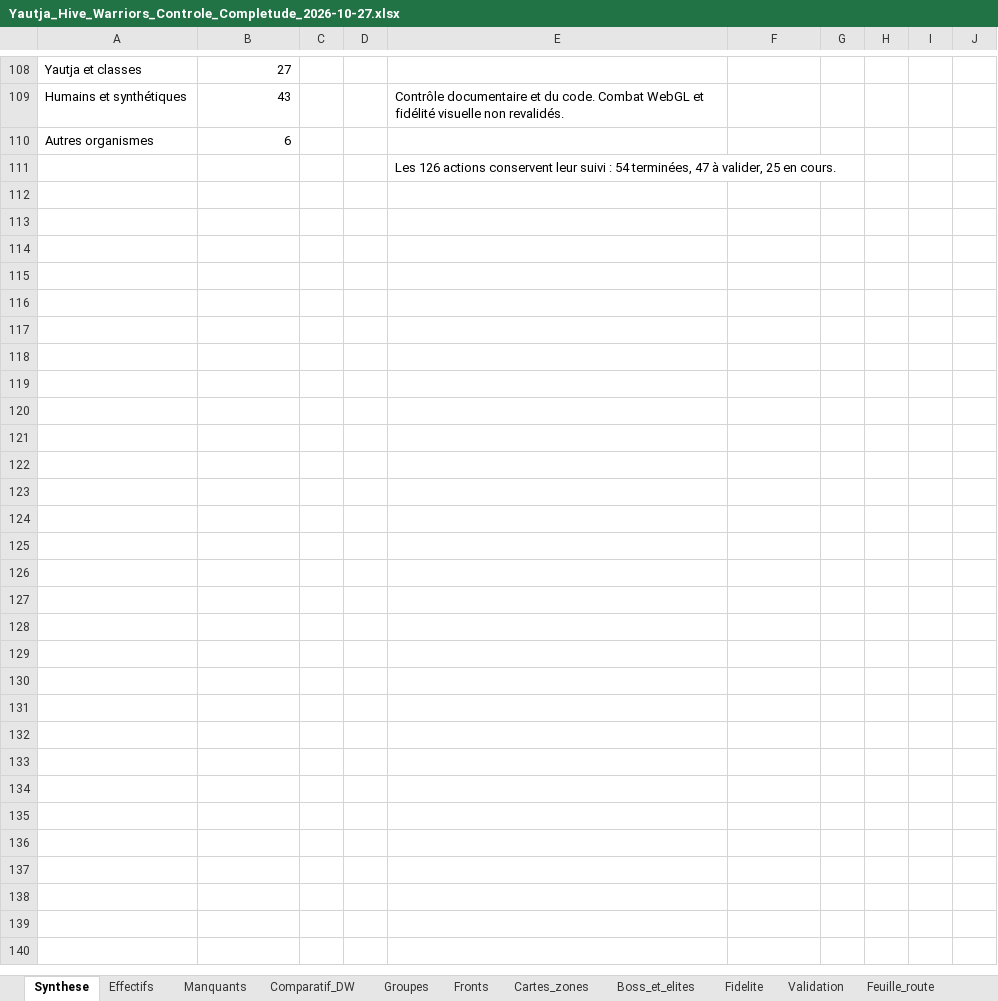
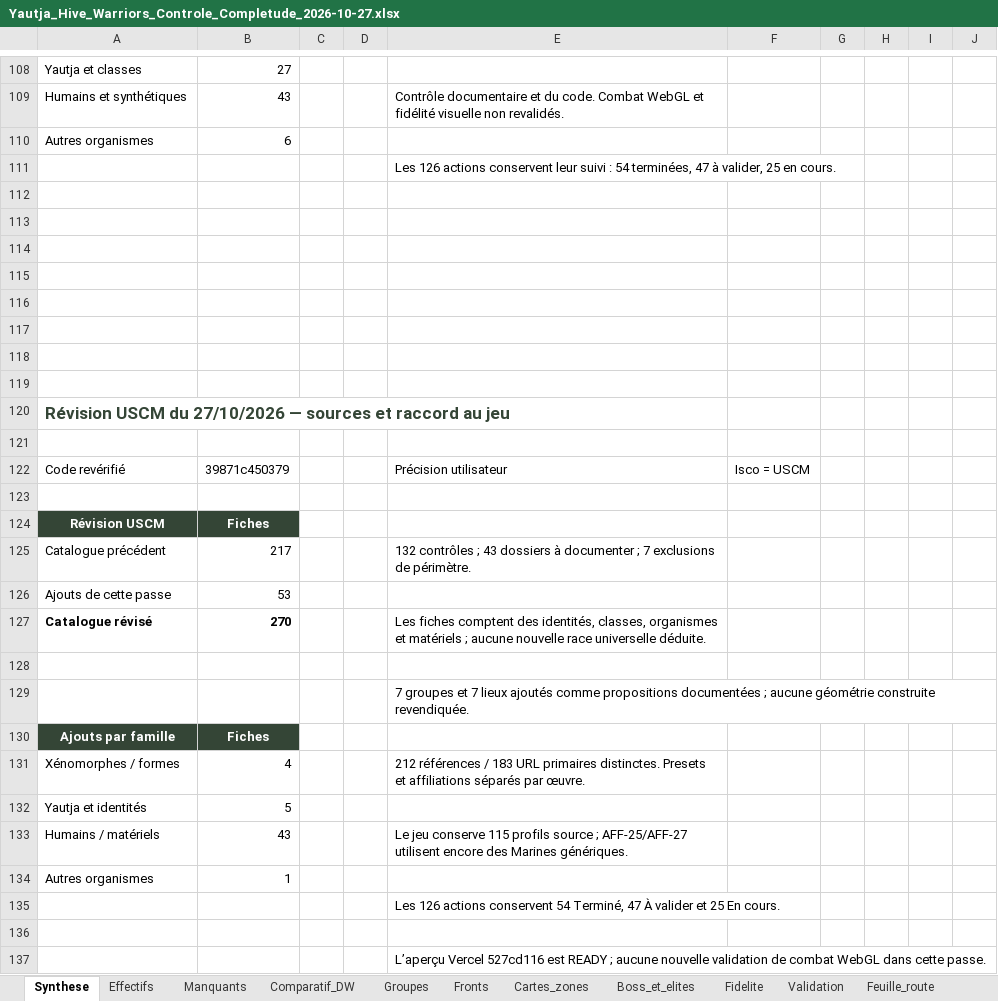
Before and after one commit to darknigthmare/Yautja-hive-warriors, an Excel workbook: docs/audits/2026-10-27/Yautja_Hive_Warriors_Controle_Completude_2026-10-27.xlsx, sheet Synthese, drawn as a sheet; only a part is shown, gaps mark what is left out; values as stored, in another font and other column widths than the file's, no borders; the diff covers the shown part only; the diff names each change by its address in the sheet, - before the commit and + after, or states it on an @@ line.

Commit message:
docs: approfondir l’audit USCM et porter le catalogue à 270 fiches

```diff
--- a/docs/audits/2026-10-27/Yautja_Hive_Warriors_Controle_Completude_2026-10-27.xlsx (sheet Synthese)
+++ b/docs/audits/2026-10-27/Yautja_Hive_Warriors_Controle_Completude_2026-10-27.xlsx (sheet Synthese)
+row 112: (empty)
+row 113: (empty)
+row 114: (empty)
+row 115: (empty)
+row 116: (empty)
+row 117: (empty)
+row 118: (empty)
+row 119: (empty)
+row 120: Révision USCM du 27/10/2026 — sources et raccord au jeu
+row 121: (empty)
+row 122: Code revérifié | 39871c450379 |  |  | Précision utilisateur | Isco = USCM
+row 123: (empty)
+row 124: Révision USCM | Fiches
+row 125: Catalogue précédent | 217 |  |  | 132 contrôles ; 43 dossiers à documenter ; 7 exclusions de périmètre.
+row 126: Ajouts de cette passe | 53
+row 127: Catalogue révisé | 270 |  |  | Les fiches comptent des identités, classes, organismes et matériels ; aucune nouvelle race universelle déduite.
+row 128: (empty)
+row 129:  |  |  |  | 7 groupes et 7 lieux ajoutés comme propositions documentées ; aucune géométrie construite revendiquée.
+row 130: Ajouts par famille | Fiches
+row 131: Xénomorphes / formes | 4 |  |  | 212 références / 183 URL primaires distinctes. Presets et affiliations séparés par œuvre.
+row 132: Yautja et identités | 5
+row 133: Humains / matériels | 43 |  |  | Le jeu conserve 115 profils source ; AFF-25/AFF-27 utilisent encore des Marines génériques.
+row 134: Autres organismes | 1
+row 135:  |  |  |  | Les 126 actions conservent 54 Terminé, 47 À valider et 25 En cours.
+row 136: (empty)
+row 137:  |  |  |  | L’aperçu Vercel 527cd116 est READY ; aucune nouvelle validation de combat WebGL dans cette passe.
```
Also changed, not shown: 1 edited cell elsewhere in this sheet, sheet Bestiaire_medias, sheet Controle_roster, sheet Groupes, sheet Lieux_medias, 2 other files.
